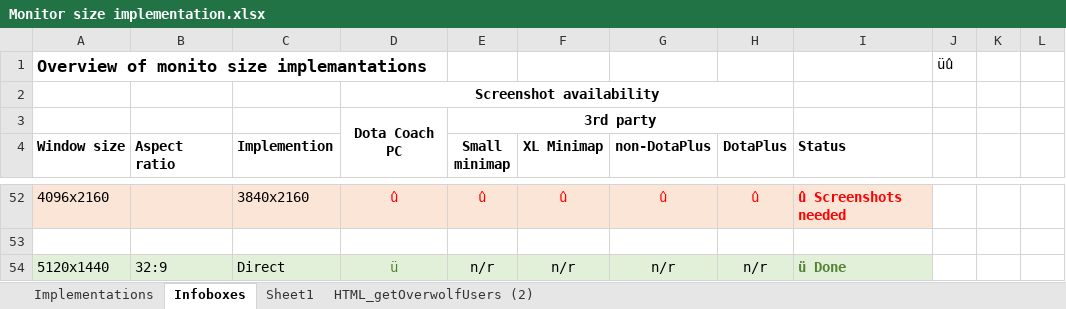
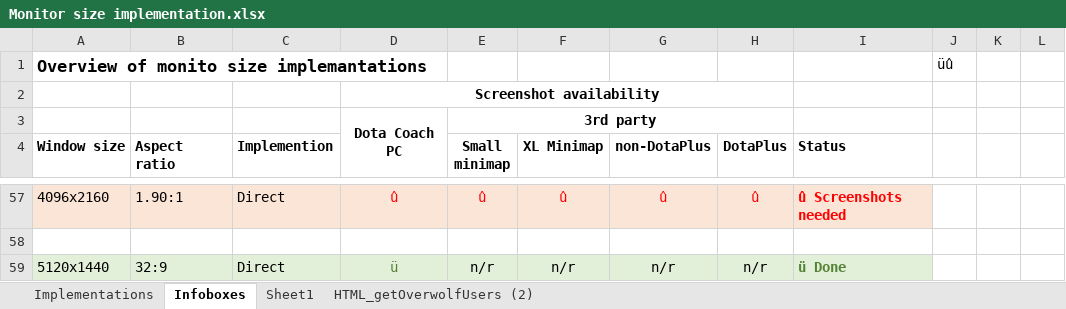
Before and after one commit to yongy146/dota-brain, an Excel workbook: monitorSizes/Monitor size implementation.xlsx, sheet Infoboxes, drawn as a sheet; only a part is shown, gaps mark what is left out; values as stored, in another font and other column widths than the file's, no borders; addresses are those after the commit; the diff covers the shown part only; the diff names each change by its address in the sheet, - before the commit and + after, or states it on an @@ line.

```diff
--- a/monitorSizes/Monitor size implementation.xlsx (sheet Infoboxes)
+++ b/monitorSizes/Monitor size implementation.xlsx (sheet Infoboxes)
-B57 (Aspect ratio): (empty)
+B57 (Aspect ratio): 1.90:1
-C57 (Implemention): 3840x2160
+C57 (Implemention): Direct
```
Also changed, not shown: 13 added rows, 8 removed rows, 18 edited cells and cell formats elsewhere in this sheet, 1 other file.
